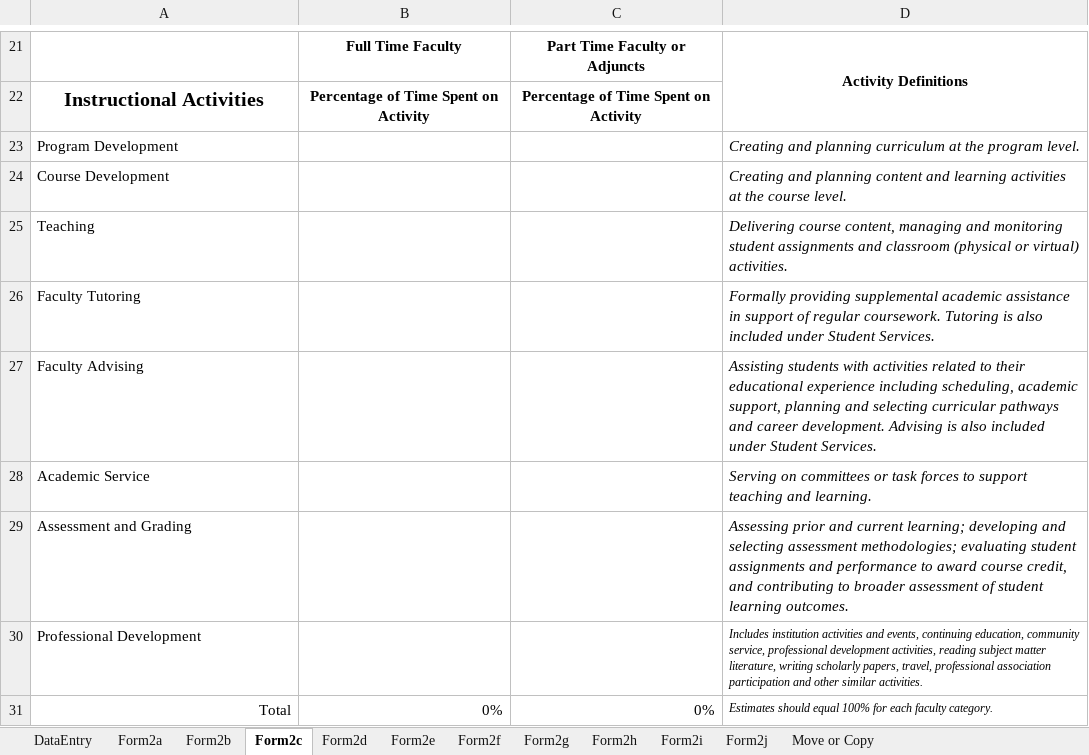
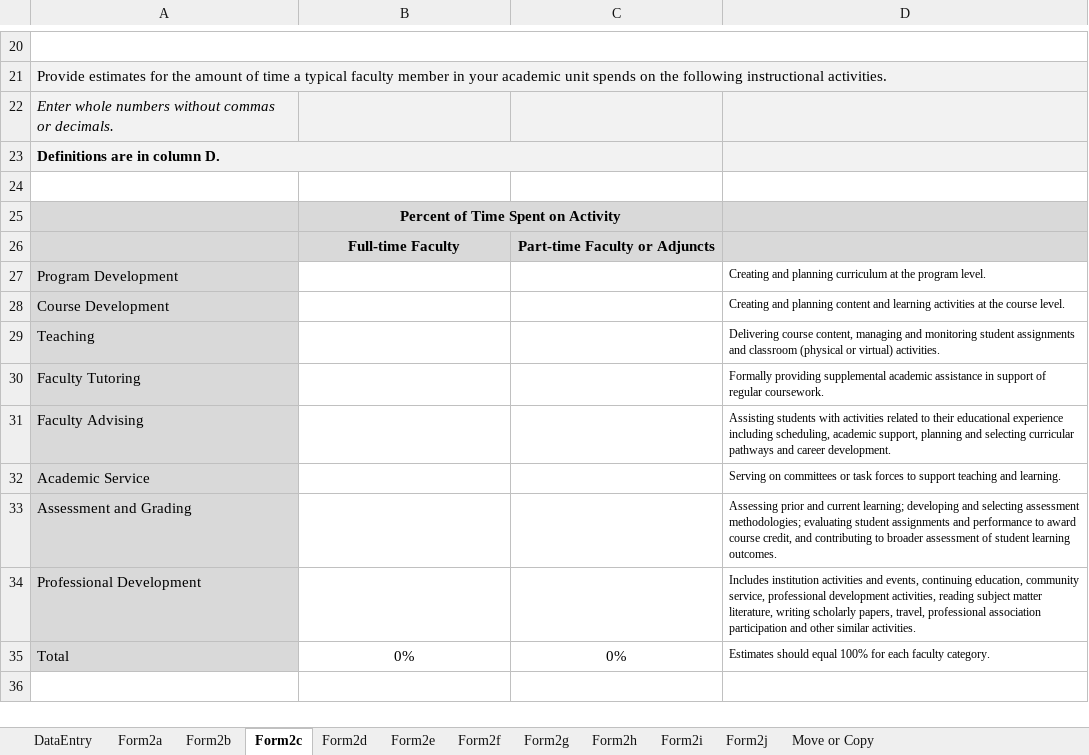
Before and after one commit to personman/mrss, an Excel workbook: data/imports/mrss-export.xlsx, sheet Form2c, drawn as a sheet; only a part is shown, gaps mark what is left out; values as stored, in another font and other column widths than the file's, no borders; charts and pictures not drawn; removed rows and columns are numbered as before the commit, all else as after; the diff covers the shown part only; the diff names each change by its address in the sheet, - before the commit and + after, or states it on an @@ line.

```diff
--- a/data/imports/mrss-export.xlsx (sheet Form2c)
+++ b/data/imports/mrss-export.xlsx (sheet Form2c)
+A20:D20 merged
-row 20:  | Full Time Faculty | Part Time Faculty or Adjuncts | Activity Definitions
+row 20: (empty)
-D21:D22 merged
+row 21: Provide estimates for the amount of time a typical faculty member in your academic unit spends on the following instructional activities.
+row 22: Enter whole numbers without commas or decimals.
+row 23: Definitions are in column D.
-row 24: Instructional Activities | Percentage of Time Spent on Activity | Percentage of Time Spent on Activity
+row 24: (empty)
+row 25:  | Percent of Time Spent on Activity
+row 26:  | Full-time Faculty | Part-time Faculty or Adjuncts
-A27:A35 fill: none
+A27:A35 fill: #D9D9D9
-D27:D35 italic: on
+D27:D35 italic: off
@@ D27:D33 text size: smaller @@
-D30: …regular coursework. Tutoring is also included under Student Services.
+D30: …regular coursework.
-D31: …career development. Advising is also included under Student Services.
+D31: …career development.
-A35 alignment: right
+A35 alignment: left
-B35:C35 alignment: right
+B35:C35 alignment: center
```
Also changed, not shown: 8 added rows, 9 removed rows, 6 edited cells, cell formats and merged cells elsewhere in this sheet, sheet DataEntry, sheet Form2a, sheet Form2d, sheet Form2b, sheet Form2j, sheet Form2f, 4 more sheets, formulas that keep their value, hidden cells, charts or pictures, 4 other files.
